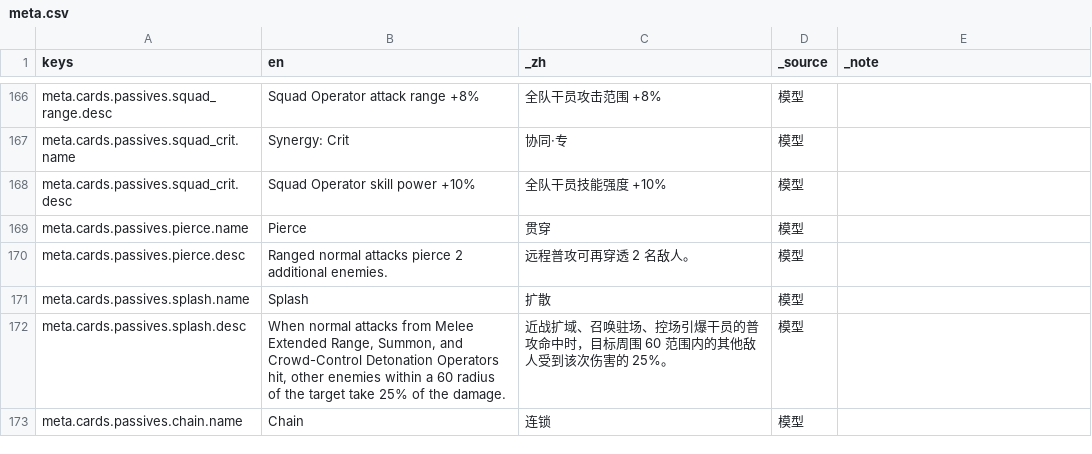
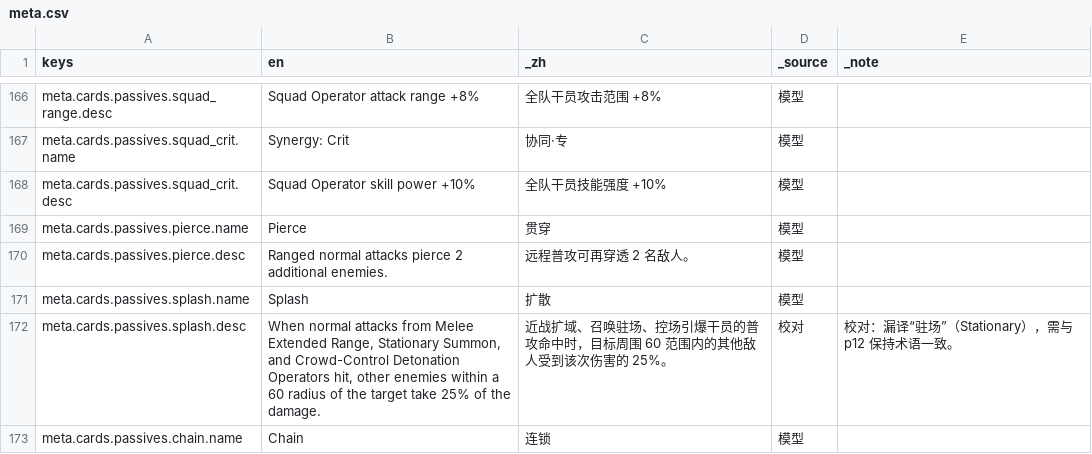
Before and after one commit to cryus-2000/ArknightsSurvivors, a CSV file: game/l10n/meta.csv, drawn as a sheet; only a part is shown, gaps mark what is left out; the diff covers the shown part only.

```diff
--- a/game/l10n/meta.csv
+++ b/game/l10n/meta.csv
@@ -171,3 +171,3 @@ meta.cards.passives.pierce.desc,Ranged normal attacks pierce 2 additional enemie
 meta.cards.passives.splash.name,Splash,扩散,模型,
-meta.cards.passives.splash.desc,"When normal attacks from Melee Extended Range, Summon, and Crowd-Control Detonation Operators hit, other enemies within a 60 radius of the target take 25% of the damage.",近战扩域、召唤驻场、控场引爆干员的普攻命中时，目标周围 60 范围内的其他敌人受到该次伤害的 25%。,模型,
+meta.cards.passives.splash.desc,"When normal attacks from Melee Extended Range, Stationary Summon, and Crowd-Control Detonation Operators hit, other enemies within a 60 radius of the target take 25% of the damage.",近战扩域、召唤驻场、控场引爆干员的普攻命中时，目标周围 60 范围内的其他敌人受到该次伤害的 25%。,校对,校对：漏译“驻场”（Stationary），需与 p12 保持术语一致。
 meta.cards.passives.chain.name,Chain,连锁,模型,
```
Also changed, not shown: 32 edited cells elsewhere in this file, game/l10n/events.csv, game/l10n/relics.csv, 4 other files.
